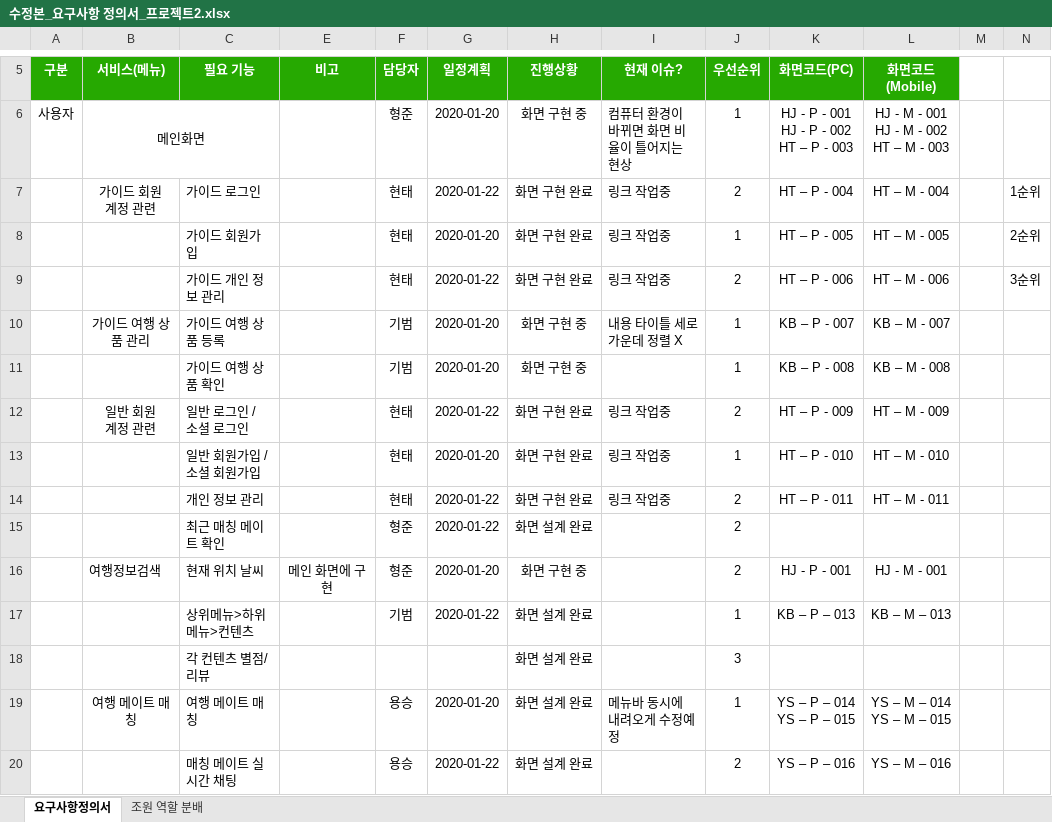
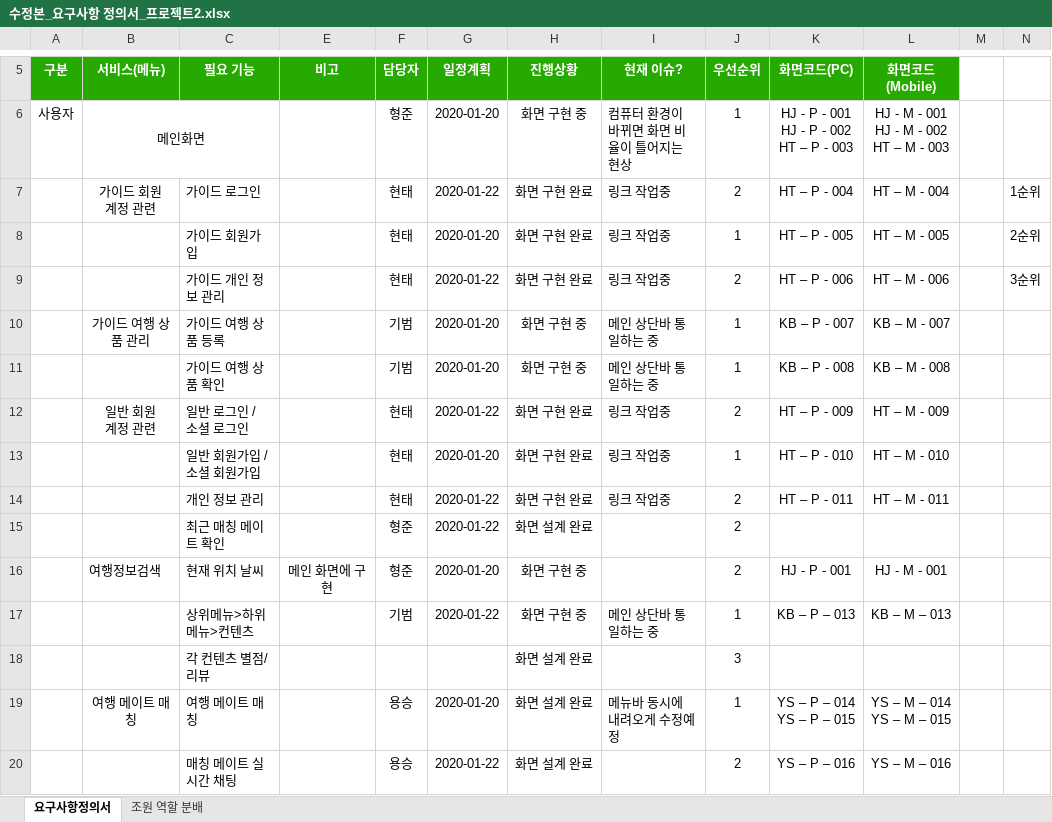
Before and after one commit to ezenteam2/TripMate, an Excel workbook: 수정본_요구사항 정의서_프로젝트2.xlsx, sheet 요구사항정의서, drawn as a sheet; only a part is shown, gaps mark what is left out; values as stored, in another font and other column widths than the file's, no borders; ↵ is a line break in a cell; the diff names each change by its address in the sheet, - before the commit and + after, or states it on an @@ line.

Commit message:
Update 수정본_요구사항 정의서_프로젝트2.xlsx

```diff
--- a/수정본_요구사항 정의서_프로젝트2.xlsx (sheet 요구사항정의서)
+++ b/수정본_요구사항 정의서_프로젝트2.xlsx (sheet 요구사항정의서)
-I10 (현재 이슈?): 내용 타이틀 세로 ↵ 가운데 정렬 X
+I10 (현재 이슈?): 메인 상단바 통일하는 중
-I11 (현재 이슈?): (empty)
+I11 (현재 이슈?): 메인 상단바 통일하는 중
-H17 (진행상황): 화면 설계 완료
+H17 (진행상황): 화면 구현 중
-I17 (현재 이슈?): (empty)
+I17 (현재 이슈?): 메인 상단바 통일하는 중
```
